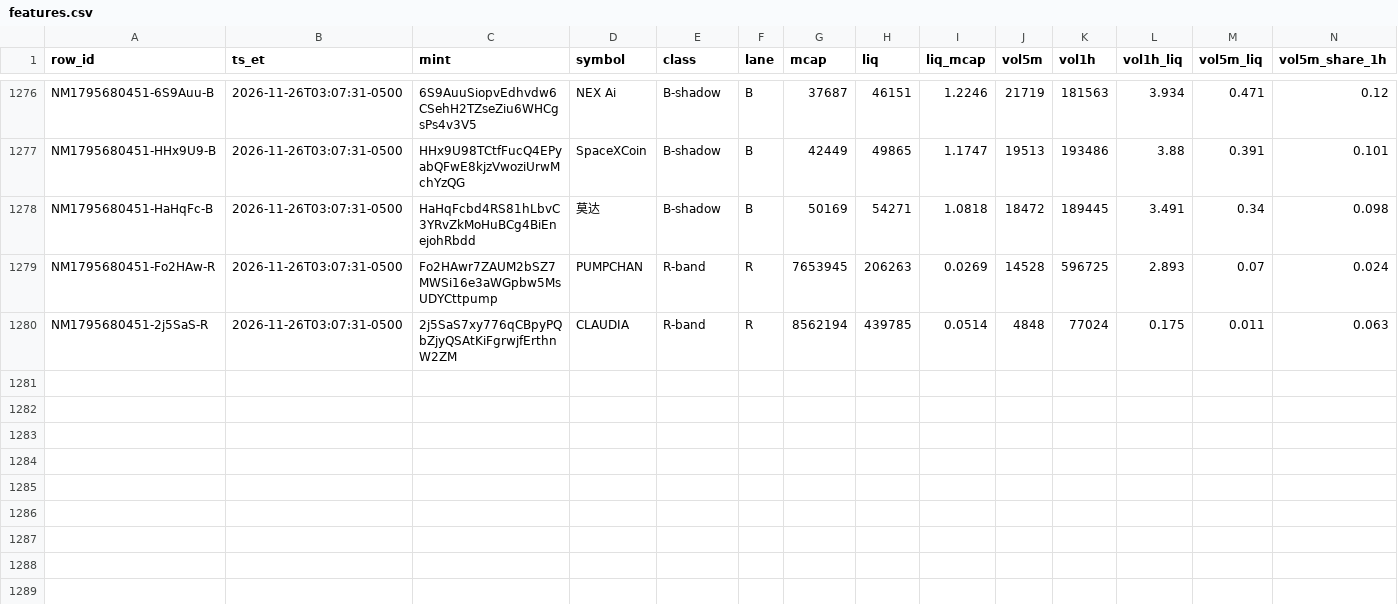
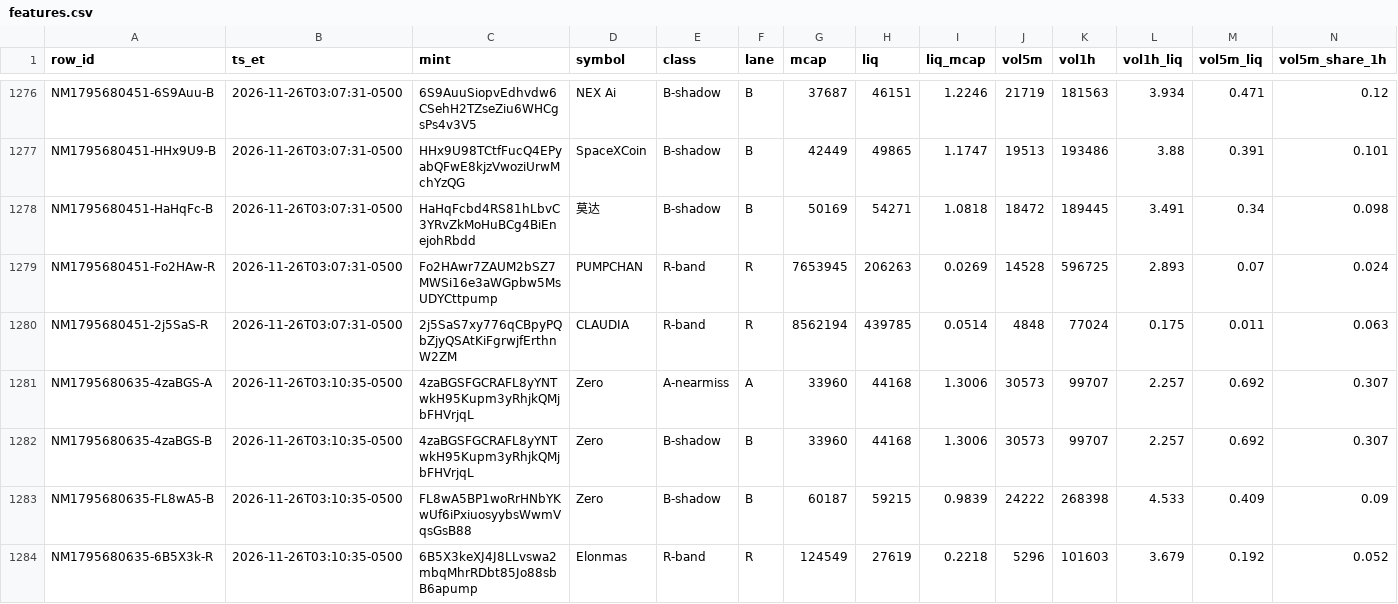
Before and after one commit to franco0882/TradingMemecoins, a CSV file: ledger/learning/features.csv, drawn as a sheet; only a part is shown, gaps mark what is left out; rows hold the shown columns only; the diff names each change by its address in the sheet, - before the commit and + after, or states it on an @@ line.

```diff
--- a/ledger/learning/features.csv
+++ b/ledger/learning/features.csv
+row 1281: NM1795680635-4zaBGS-A | 2026-11-26T03:10:35-0500 | 4zaBGSFGCRAFL8yYNTwkH95Kupm3yRhjkQMjbFHVrjqL | Zero | A-nearmiss | A | 33960 | 44168 | 1.3006 | 30573 | 99707 | 2.257 | 0.692 | 0.307
+row 1282: NM1795680635-4zaBGS-B | 2026-11-26T03:10:35-0500 | 4zaBGSFGCRAFL8yYNTwkH95Kupm3yRhjkQMjbFHVrjqL | Zero | B-shadow | B | 33960 | 44168 | 1.3006 | 30573 | 99707 | 2.257 | 0.692 | 0.307
+row 1283: NM1795680635-FL8wA5-B | 2026-11-26T03:10:35-0500 | FL8wA5BP1woRrHNbYKwUf6iPxiuosyybsWwmVqsGsB88 | Zero | B-shadow | B | 60187 | 59215 | 0.9839 | 24222 | 268398 | 4.533 | 0.409 | 0.09
+row 1284: NM1795680635-6B5X3k-R | 2026-11-26T03:10:35-0500 | 6B5X3keXJ4J8LLvswa2mbqMhrRDbt85Jo88sbB6apump | Elonmas | R-band | R | 124549 | 27619 | 0.2218 | 5296 | 101603 | 3.679 | 0.192 | 0.052
```
Also changed, not shown: ledger/learning/exits.csv, ledger/nearmiss/near_misses.csv, 8 other files.
